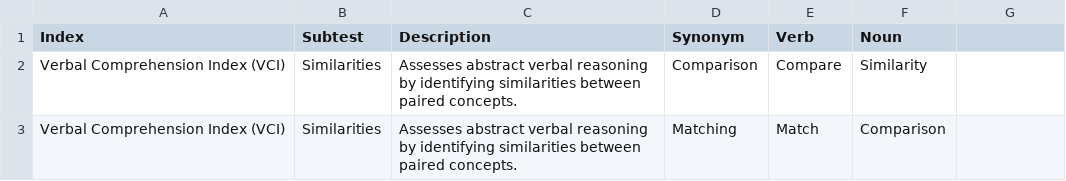
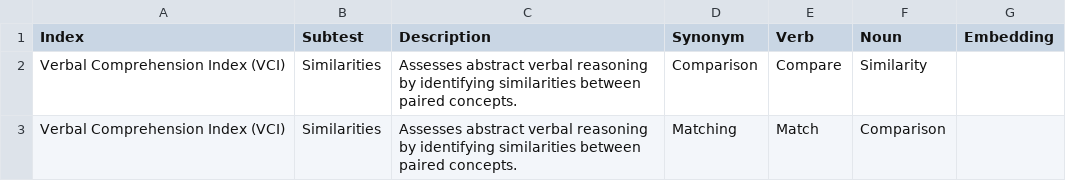
Before and after one commit to Wildertrek/survey, a CSV file: datasets/wais.csv, drawn as a sheet; only a part is shown; the diff names each change by its address in the sheet, - before the commit and + after, or states it on an @@ line.

```diff
--- a/datasets/wais.csv
+++ b/datasets/wais.csv
-G1: (empty)
+G1: Embedding
```
Also changed, not shown: datasets/rft.csv, 11 other files.
